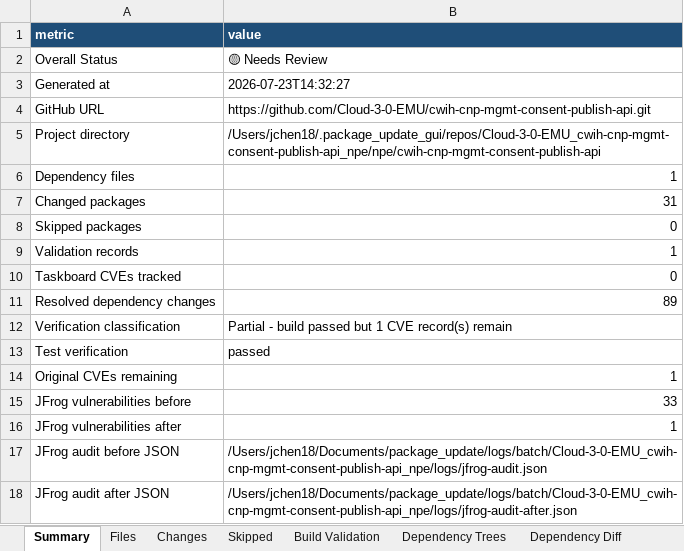
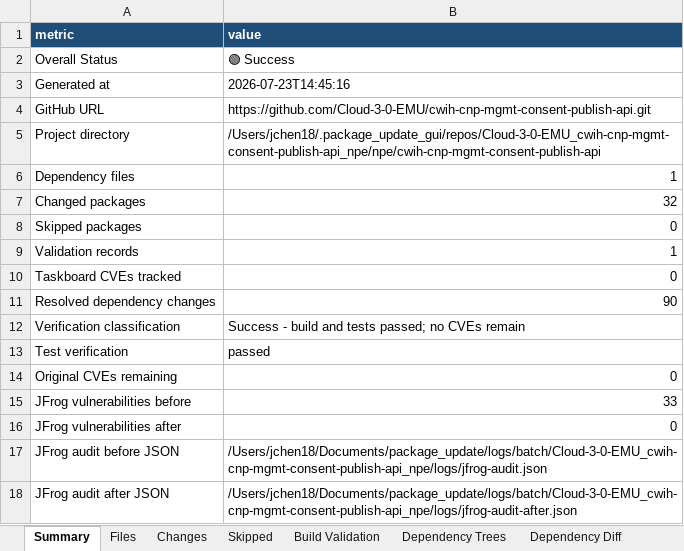
Before and after one commit to joshuachen6/package_update, an Excel workbook: logs/batch/Cloud-3-0-EMU_cwih-cnp-mgmt-consent-publish-api_npe/logs/task-completion-report.xlsx, sheet Summary, drawn as a sheet; values as stored, in another font and other column widths than the file's, no borders; the diff names each change by its address in the sheet, - before the commit and + after, or states it on an @@ line.

```diff
--- a/logs/batch/Cloud-3-0-EMU_cwih-cnp-mgmt-consent-publish-api_npe/logs/task-completion-report.xlsx (sheet Summary)
+++ b/logs/batch/Cloud-3-0-EMU_cwih-cnp-mgmt-consent-publish-api_npe/logs/task-completion-report.xlsx (sheet Summary)
-B2 (value): 🟡 Needs Review
+B2 (value): 🟢 Success
-B3 (value): 2026-07-23T14:32:27
+B3 (value): 2026-07-23T14:45:16
-B7 (value): 31
+B7 (value): 32
-B11 (value): 89
+B11 (value): 90
-B12 (value): Partial - build passed but 1 CVE record(s) remain
+B12 (value): Success - build and tests passed; no CVEs remain
-B14 (value): 1
+B14 (value): 0
-B16 (value): 1
+B16 (value): 0
```
Also changed, not shown: sheet Changes, sheet Dependency Diff, sheet Files, sheet Dependency Trees, 11 other files.
